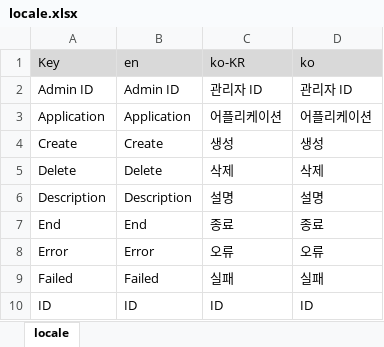
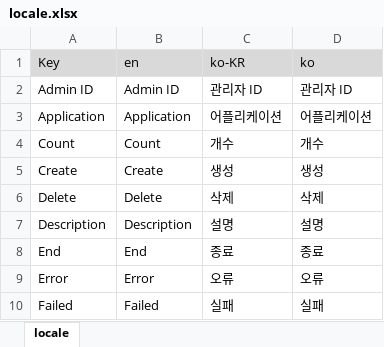
Before and after one commit to HyechurnJang/archon, an Excel workbook: archon/locale.xlsx, sheet locale, drawn as a sheet; only a part is shown; the shorter side is filled out with more unchanged rows; values as stored, in another font and other column widths than the file's, no borders; the diff names each change by its address in the sheet, - before the commit and + after, or states it on an @@ line.

```diff
--- a/archon/locale.xlsx (sheet locale)
+++ b/archon/locale.xlsx (sheet locale)
+row 4: Count | Count | 개수 | 개수
```
Also changed, not shown: application/aci/locale.xlsx, 9 other files.
